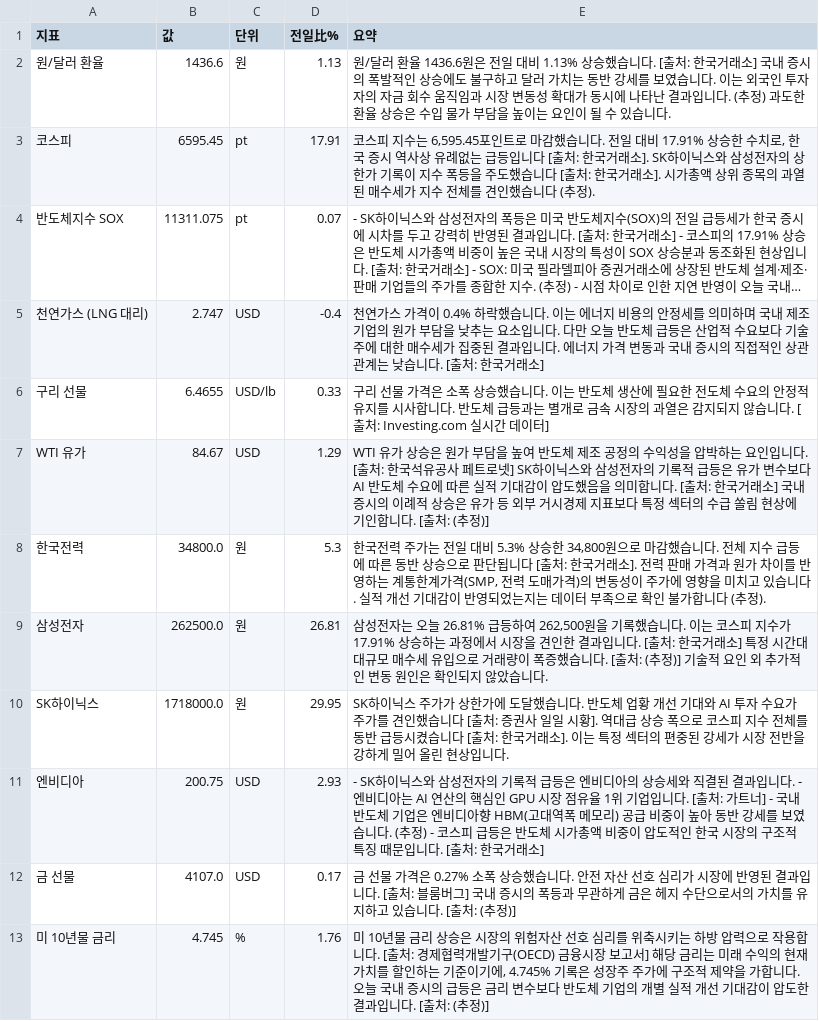
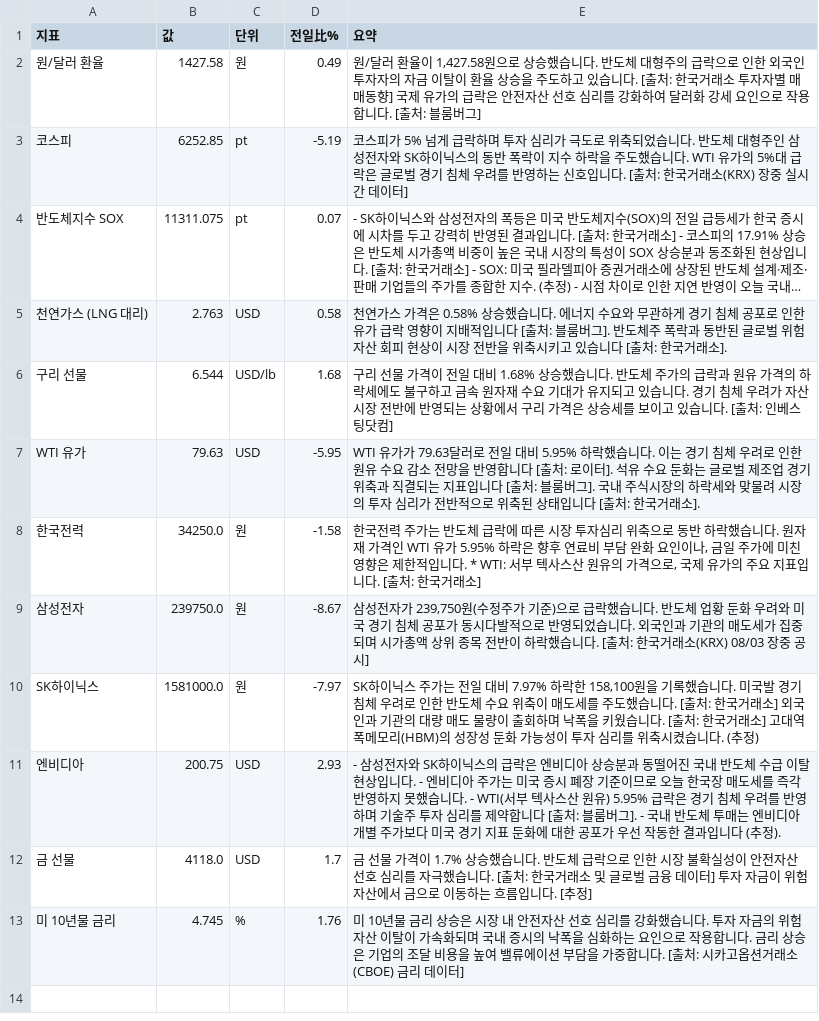
Before and after one commit to baehongcheol21-lab/info-board, a CSV file: exports/2026-08-03.csv, drawn as a sheet; long unchanged cells end in …; the diff names each change by its address in the sheet, - before the commit and + after, or states it on an @@ line.

```diff
--- a/exports/2026-08-03.csv
+++ b/exports/2026-08-03.csv
-B2 (값): 1436.6
+B2 (값): 1427.58
-D2 (전일比%): 1.13
+D2 (전일比%): 0.49
-E2 (요약): …러 환율 1436.6원은 전일 대비 1.13% 상승했습니다. [출처: 한국거래소] 국내 증시의 폭발적인 상승에도 불구하고 달러 가치는 동반 강세를 보였습니다. 이는 외국인 투자자의 자금 회수 움직임과 시장 변동성 확대가 동시에 나타난 결과입니다. (추정) 과도한 환율 상승은 수입 물가 부담을 높이는 요인이 될 수 있습니다.
+E2 (요약): …러 환율이 1,427.58원으로 상승했습니다. 반도체 대형주의 급락으로 인한 외국인 투자자의 자금 이탈이 환율 상승을 주도하고 있습니다. [출처: 한국거래소 투자자별 매매동향] 국제 유가의 급락은 안전자산 선호 심리를 강화하여 달러화 강세 요인으로 작용합니다. [출처: 블룸버그]
-B3 (값): 6595.45
+B3 (값): 6252.85
-D3 (전일比%): 17.91
+D3 (전일比%): -5.19
-E3 (요약): 코스피 지수는 6,595.45포인트로 마감했습니다. 전일 대비 17.91% 상승한 수치로, 한국 증시 역사상 유례없는 급등입니다 [출처: 한국거래소]. SK하이닉스와 삼성전자의 상한가 기록이 지수 폭등을 주도했습니다 [출처: 한국거래소]. 시가총액 상위 종목의 과열된 매수세가 지수 전체를 견인했습니다 (추정).
+E3 (요약): 코스피가 5% 넘게 급락하며 투자 심리가 극도로 위축되었습니다. 반도체 대형주인 삼성전자와 SK하이닉스의 동반 폭락이 지수 하락을 주도했습니다. WTI 유가의 5%대 급락은 글로벌 경기 침체 우려를 반영하는 신호입니다. [출처: 한국거래소(KRX) 장중 실시간 데이터]
-B5 (값): 2.747
+B5 (값): 2.763
-D5 (전일比%): -0.4
+D5 (전일比%): 0.58
-E5 (요약): …스 가격이 0.4% 하락했습니다. 이는 에너지 비용의 안정세를 의미하며 국내 제조 기업의 원가 부담을 낮추는 요소입니다. 다만 오늘 반도체 급등은 산업적 수요보다 기술주에 대한 매수세가 집중된 결과입니다. 에너지 가격 변동과 국내 증시의 직접적인 상관관계는 낮습니다. [출처: 한국거래소]
+E5 (요약): …스 가격은 0.58% 상승했습니다. 에너지 수요와 무관하게 경기 침체 공포로 인한 유가 급락 영향이 지배적입니다 [출처: 블룸버그]. 반도체주 폭락과 동반된 글로벌 위험자산 회피 현상이 시장 전반을 위축시키고 있습니다 [출처: 한국거래소].
-B6 (값): 6.4655
+B6 (값): 6.544
-D6 (전일比%): 0.33
+D6 (전일比%): 1.68
-E6 (요약): …물 가격은 소폭 상승했습니다. 이는 반도체 생산에 필요한 전도체 수요의 안정적 유지를 시사합니다. 반도체 급등과는 별개로 금속 시장의 과열은 감지되지 않습니다. [출처: Investing.com 실시간 데이터]
+E6 (요약): …물 가격이 전일 대비 1.68% 상승했습니다. 반도체 주가의 급락과 원유 가격의 하락세에도 불구하고 금속 원자재 수요 기대가 유지되고 있습니다. 경기 침체 우려가 자산 시장 전반에 반영되는 상황에서 구리 가격은 상승세를 보이고 있습니다. [출처: 인베스팅닷컴]
-B7 (값): 84.67
+B7 (값): 79.63
-D7 (전일比%): 1.29
+D7 (전일比%): -5.95
-E7 (요약): WTI 유가 상승은 원가 부담을 높여 반도체 제조 공정의 수익성을 압박하는 요인입니다. [출처: 한국석유공사 페트로넷] SK하이닉스와 삼성전자의 기록적 급등은 유가 변수보다 AI 반도체 수요에 따른 실적 기대감이 압도했음을 의미합니다. [출처: 한국거래소] 국내 증시의 이례적 상승은 유가 등 외부 거시경제 지표보다 특정 섹터의 수급 쏠림 현상에 기인합니다. [출처: (추정)]
+E7 (요약): WTI 유가가 79.63달러로 전일 대비 5.95% 하락했습니다. 이는 경기 침체 우려로 인한 원유 수요 감소 전망을 반영합니다 [출처: 로이터]. 석유 수요 둔화는 글로벌 제조업 경기 위축과 직결되는 지표입니다 [출처: 블룸버그]. 국내 주식시장의 하락세와 맞물려 시장의 투자 심리가 전반적으로 위축된 상태입니다 [출처: 한국거래소].
-B8 (값): 34800.0
+B8 (값): 34250.0
-D8 (전일比%): 5.3
+D8 (전일比%): -1.58
-E8 (요약): …주가는 전일 대비 5.3% 상승한 34,800원으로 마감했습니다. 전체 지수 급등에 따른 동반 상승으로 판단됩니다 [출처: 한국거래소]. 전력 판매 가격과 원가 차이를 반영하는 계통한계가격(SMP, 전력 도매가격)의 변동성이 주가에 영향을 미치고 있습니다. 실적 개선 기대감이 반영되었는지는 데이터 부족으로 확인 불가합니다 (추정).
+E8 (요약): …주가는 반도체 급락에 따른 시장 투자심리 위축으로 동반 하락했습니다. 원자재 가격인 WTI 유가 5.95% 하락은 향후 연료비 부담 완화 요인이나, 금일 주가에 미친 영향은 제한적입니다. * WTI: 서부 텍사스산 원유의 가격으로, 국제 유가의 주요 지표입니다. [출처: 한국거래소]
-B9 (값): 262500.0
+B9 (값): 239750.0
-D9 (전일比%): 26.81
+D9 (전일比%): -8.67
-E9 (요약): 삼성전자는 오늘 26.81% 급등하여 262,500원을 기록했습니다. 이는 코스피 지수가 17.91% 상승하는 과정에서 시장을 견인한 결과입니다. [출처: 한국거래소] 특정 시간대 대규모 매수세 유입으로 거래량이 폭증했습니다. [출처: (추정)] 기술적 요인 외 추가적인 변동 원인은 확인되지 않았습니다.
+E9 (요약): 삼성전자가 239,750원(수정주가 기준)으로 급락했습니다. 반도체 업황 둔화 우려와 미국 경기 침체 공포가 동시다발적으로 반영되었습니다. 외국인과 기관의 매도세가 집중되며 시가총액 상위 종목 전반이 하락했습니다. [출처: 한국거래소(KRX) 08/03 장중 공시]
-B10 (값): 1718000.0
+B10 (값): 1581000.0
-D10 (전일比%): 29.95
+D10 (전일比%): -7.97
-E10 (요약): …스 주가가 상한가에 도달했습니다. 반도체 업황 개선 기대와 AI 투자 수요가 주가를 견인했습니다 [출처: 증권사 일일 시황]. 역대급 상승 폭으로 코스피 지수 전체를 동반 급등시켰습니다 [출처: 한국거래소]. 이는 특정 섹터의 편중된 강세가 시장 전반을 강하게 밀어 올린 현상입니다.
+E10 (요약): …스 주가는 전일 대비 7.97% 하락한 158,100원을 기록했습니다. 미국발 경기 침체 우려로 인한 반도체 수요 위축이 매도세를 주도했습니다. [출처: 한국거래소] 외국인과 기관의 대량 매도 물량이 출회하며 낙폭을 키웠습니다. [출처: 한국거래소] 고대역폭메모리(HBM)의 성장성 둔화 가능성이 투자 심리를 위축시켰습니다. (추정)
-E11 (요약): - SK하이닉스와 삼성전자의 기록적 급등은 엔비디아의 상승세와 직결된 결과입니다. - 엔비디아는 AI 연산의 핵심인 GPU 시장 점유율 1위 기업입니다. [출처: 가트너] - 국내 반도체 기업은 엔비디아향 HBM(고대역폭 메모리) 공급 비중이 높아 동반 강세를 보였습니다. (추정) - 코스피 급등은 반도체 시가총액 비중이 압도적인 한국 시장의 구조적 특징 때문입니다. [출처: 한국거래소]
+E11 (요약): - 삼성전자와 SK하이닉스의 급락은 엔비디아 상승분과 동떨어진 국내 반도체 수급 이탈 현상입니다. - 엔비디아 주가는 미국 증시 폐장 기준이므로 오늘 한국장 매도세를 즉각 반영하지 못했습니다. - WTI(서부 텍사스산 원유) 5.95% 급락은 경기 침체 우려를 반영하며 기술주 투자 심리를 제약합니다 [출처: 블룸버그]. - 국내 반도체 투매는 엔비디아 개별 주가보다 미국 경기 지표 둔화에 대한 공포가 우선 작동한 결과입니다 (추정).
-B12 (값): 4107.0
+B12 (값): 4118.0
-D12 (전일比%): 0.17
+D12 (전일比%): 1.7
-E12 (요약): …물 가격은 0.27% 소폭 상승했습니다. 안전 자산 선호 심리가 시장에 반영된 결과입니다. [출처: 블룸버그] 국내 증시의 폭등과 무관하게 금은 헤지 수단으로서의 가치를 유지하고 있습니다. [출처: (추정)]
+E12 (요약): …물 가격이 1.7% 상승했습니다. 반도체 급락으로 인한 시장 불확실성이 안전자산 선호 심리를 자극했습니다. [출처: 한국거래소 및 글로벌 금융 데이터] 투자 자금이 위험자산에서 금으로 이동하는 흐름입니다. [추정]
-E13 (요약): …은 시장의 위험자산 선호 심리를 위축시키는 하방 압력으로 작용합니다. [출처: 경제협력개발기구(OECD) 금융시장 보고서] 해당 금리는 미래 수익의 현재가치를 할인하는 기준이기에, 4.745% 기록은 성장주 주가에 구조적 제약을 가합니다. 오늘 국내 증시의 급등은 금리 변수보다 반도체 기업의 개별 실적 개선 기대감이 압도한 결과입니다. [출처: (추정)]
+E13 (요약): …은 시장 내 안전자산 선호 심리를 강화했습니다. 투자 자금의 위험자산 이탈이 가속화되며 국내 증시의 낙폭을 심화하는 요인으로 작용합니다. 금리 상승은 기업의 조달 비용을 높여 밸류에이션 부담을 가중합니다. [출처: 시카고옵션거래소(CBOE) 금리 데이터]
```
Also changed, not shown: 9 other files.
